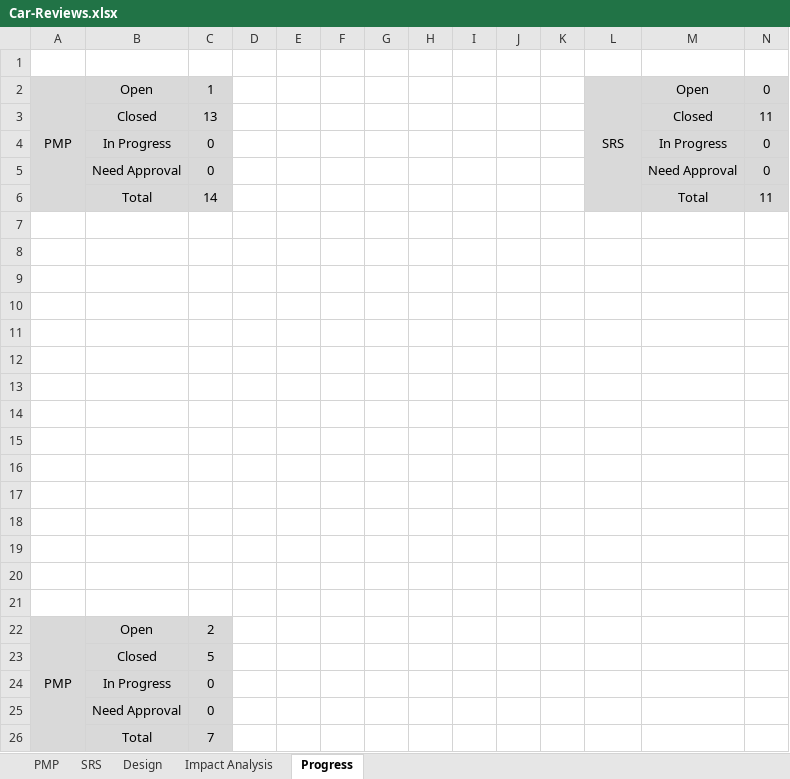
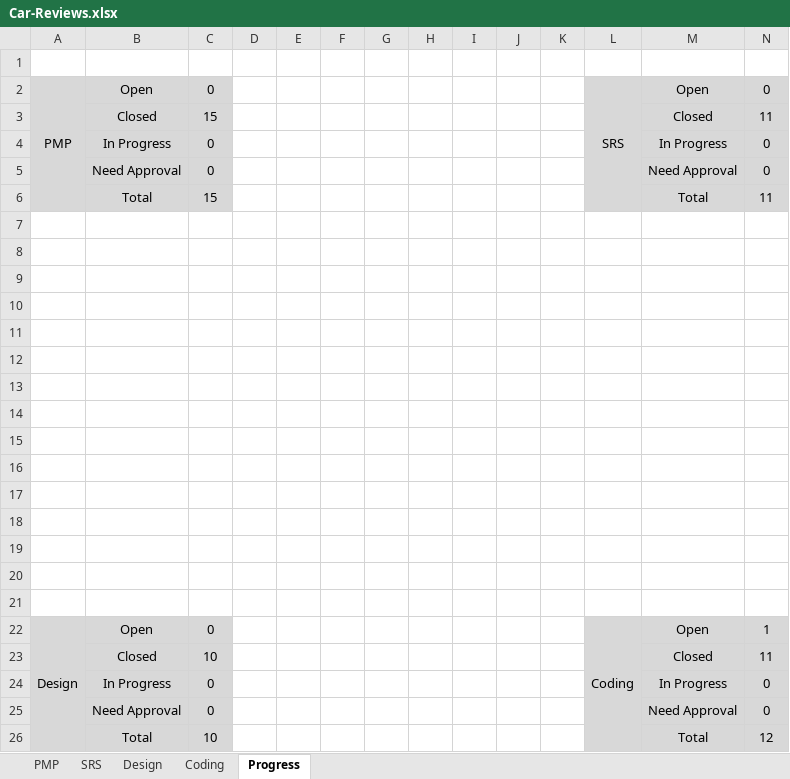
Before and after one commit to Aml-Nasser/Car-Bookings, an Excel workbook: Monitor and Control/Car-Reviews.xlsx, sheet Progress, drawn as a sheet; values as stored, in another font and other column widths than the file's, no borders; charts and pictures not drawn; removed rows and columns are numbered as before the commit, all else as after; the diff names each change by its address in the sheet, - before the commit and + after, or states it on an @@ line.

```diff
--- a/Monitor and Control/Car-Reviews.xlsx (sheet Progress)
+++ b/Monitor and Control/Car-Reviews.xlsx (sheet Progress)
-sheet tab: Impact Analysis
+sheet tab: Coding
-C2: 1
+C2: 0
-A3:A6 fill: #D9D9D9
+A3:A6 fill: none
-C3: 13
+C3: 15
-L3:L6 fill: #D9D9D9
+L3:L6 fill: none
-C6: 14
+C6: 15
-row 22: PMP | Open | 2
-row 23:  | Closed | 5
-row 24:  | In Progress | 0
-row 25:  | Need Approval | 0
-row 26:  | Total | 7
+row 22: Design | Open | 0 |  |  |  |  |  |  |  |  | Coding | Open | 1
+row 23:  | Closed | 10 |  |  |  |  |  |  |  |  |  | Closed | 11
+row 24:  | In Progress | 0 |  |  |  |  |  |  |  |  |  | In Progress | 0
+row 25:  | Need Approval | 0 |  |  |  |  |  |  |  |  |  | Need Approval | 0
+row 26:  | Total | 10 |  |  |  |  |  |  |  |  |  | Total | 12
```
Also changed, not shown: sheet Design, sheet PMP, sheet SRS, charts or pictures.
